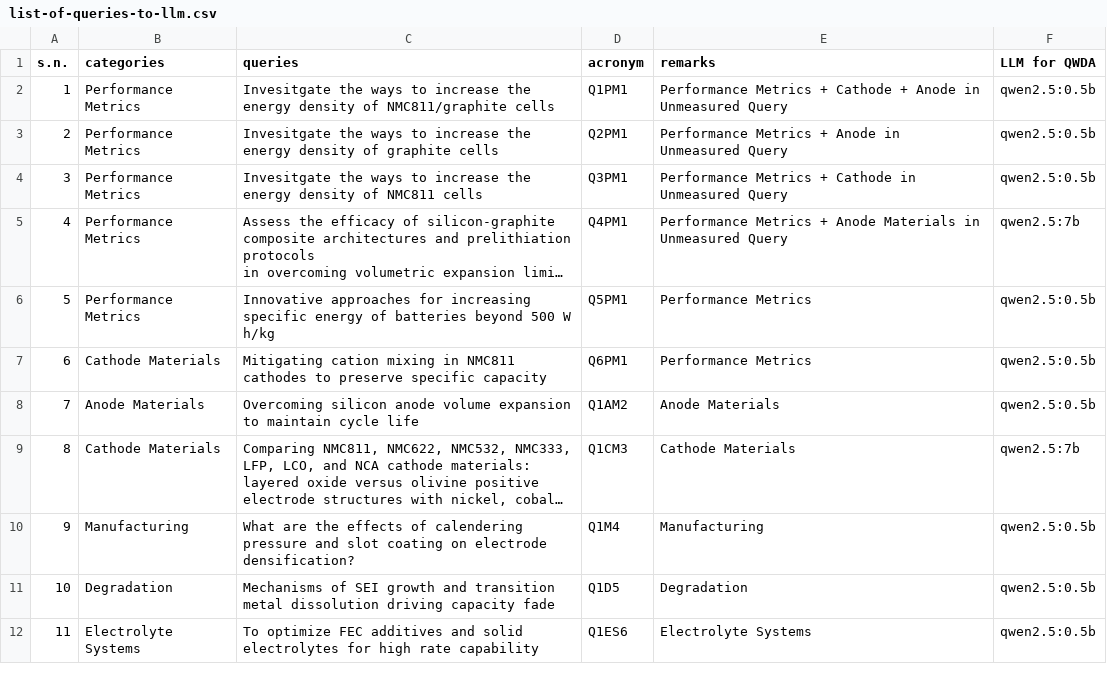
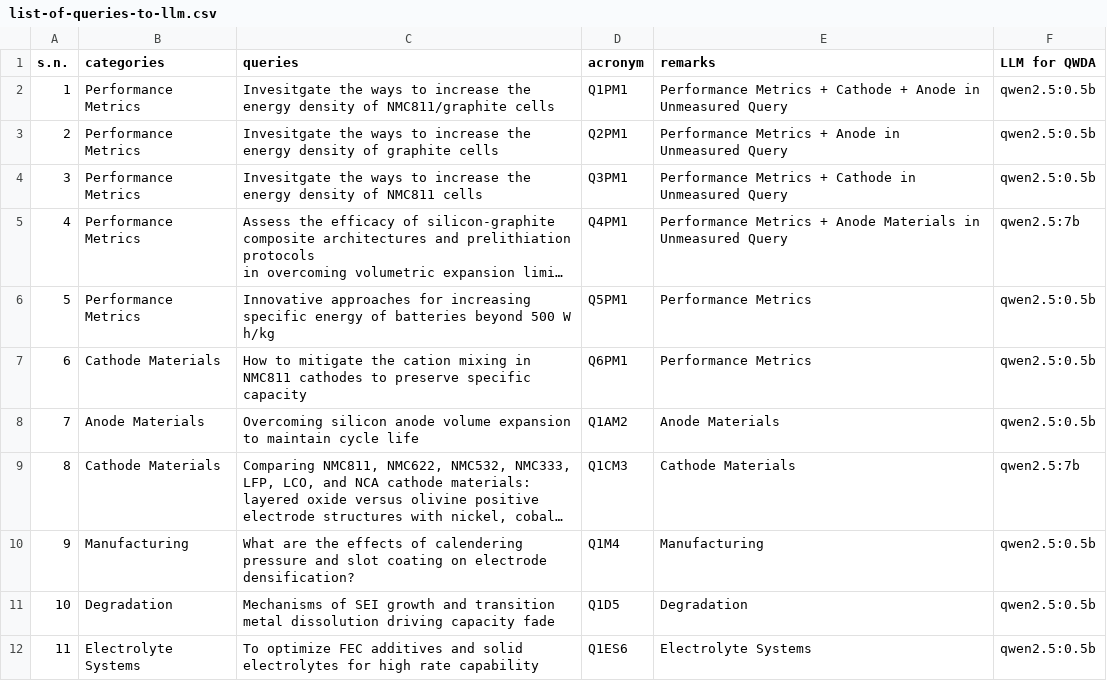
Before and after one commit to anilkunwar/batteryenergydensity-knowledge, a CSV file: concepts_and_knowledge/list-of-queries-to-llm.csv, drawn as a sheet; long unchanged cells end in …; the diff names each change by its address in the sheet, - before the commit and + after, or states it on an @@ line.

Commit message:
Update list-of-queries-to-llm.csv

```diff
--- a/concepts_and_knowledge/list-of-queries-to-llm.csv
+++ b/concepts_and_knowledge/list-of-queries-to-llm.csv
-C7 (queries): Mitigating cation mixing…
+C7 (queries): How to mitigate the cation mixing…
```
